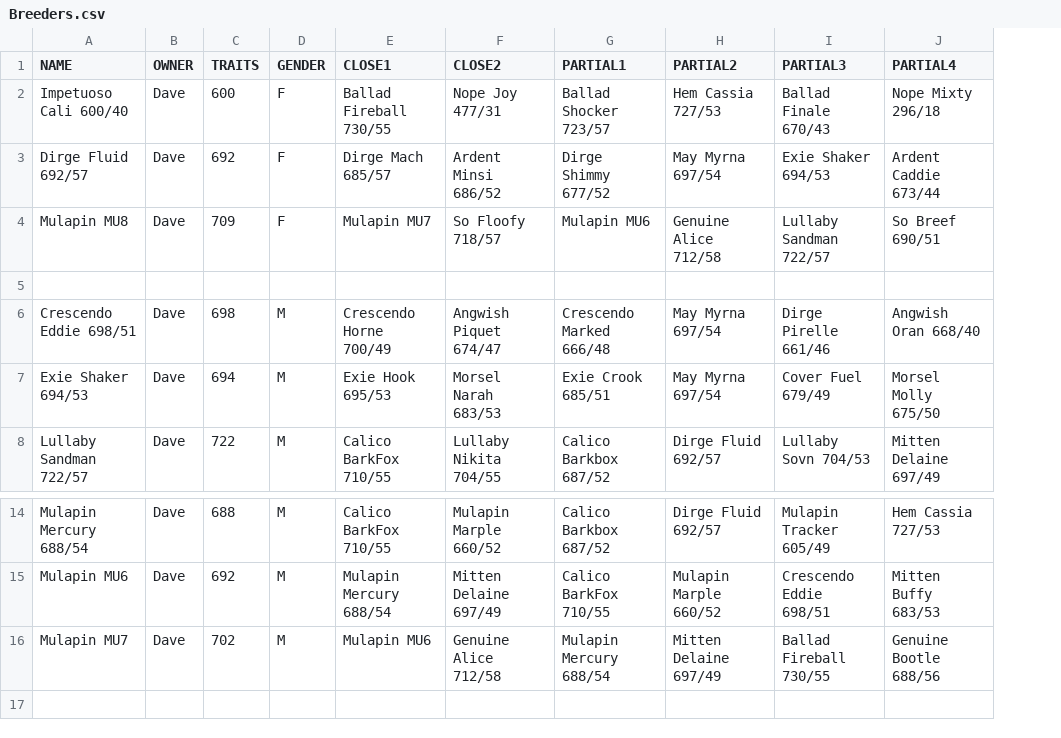
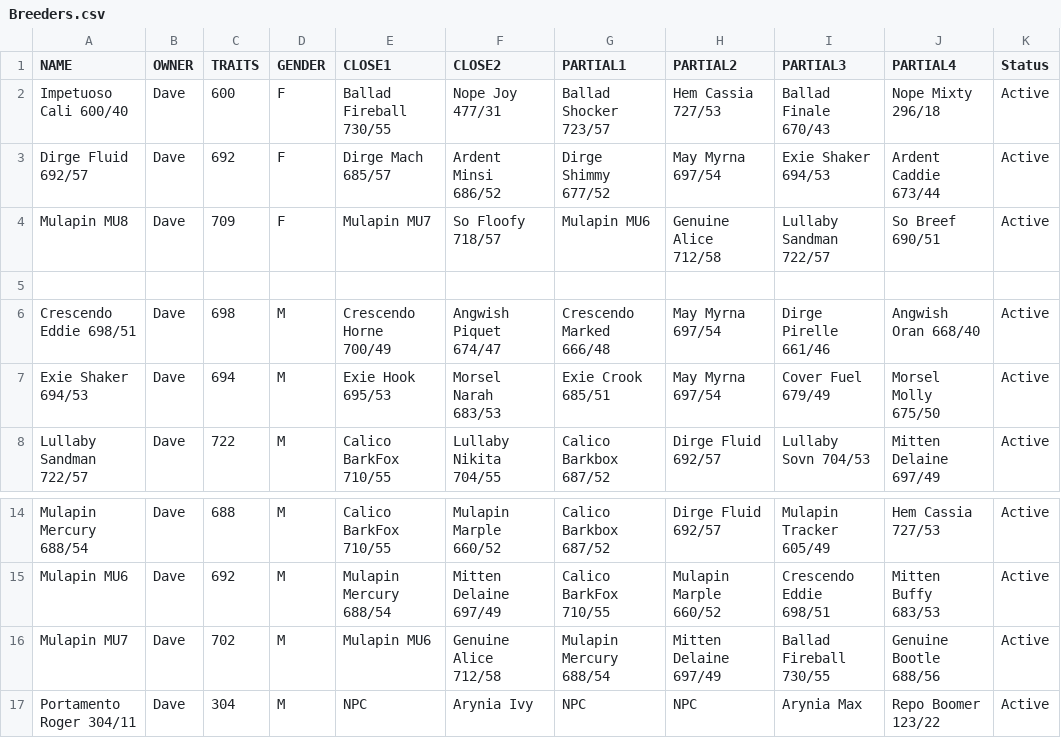
Before and after one commit to IAmAnthem/CanineCalculations, a CSV file: Breeders.csv, drawn as a sheet; only a part is shown, gaps mark what is left out; the diff names each change by its address in the sheet, - before the commit and + after, or states it on an @@ line.

```diff
--- a/Breeders.csv
+++ b/Breeders.csv
+column K (Status), rows 2-8: Active | Active | Active |  | Active | Active | Active; rows 14-16: all Active
+row 17: Portamento Roger 304/11 | Dave | 304 | M | NPC | Arynia Ivy | NPC | NPC | Arynia Max | Repo Boomer 123/22 | Active
```
Also changed, not shown: 1 other file.
